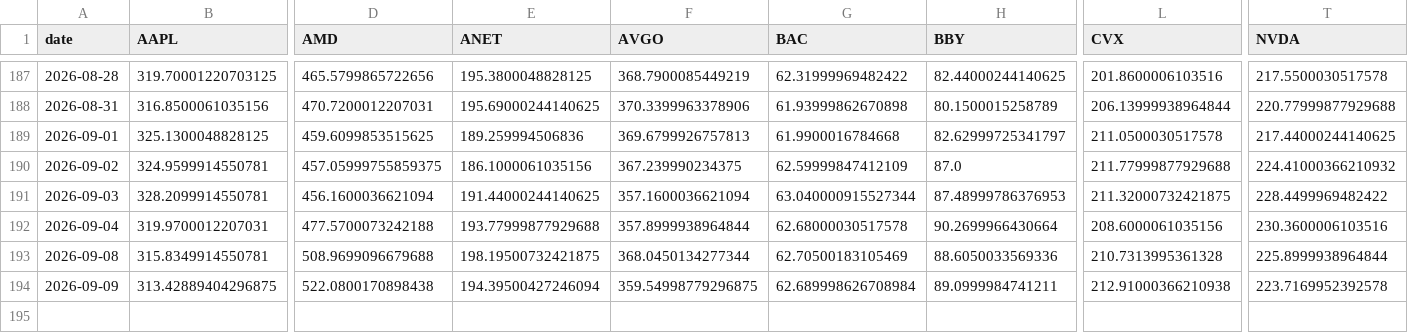
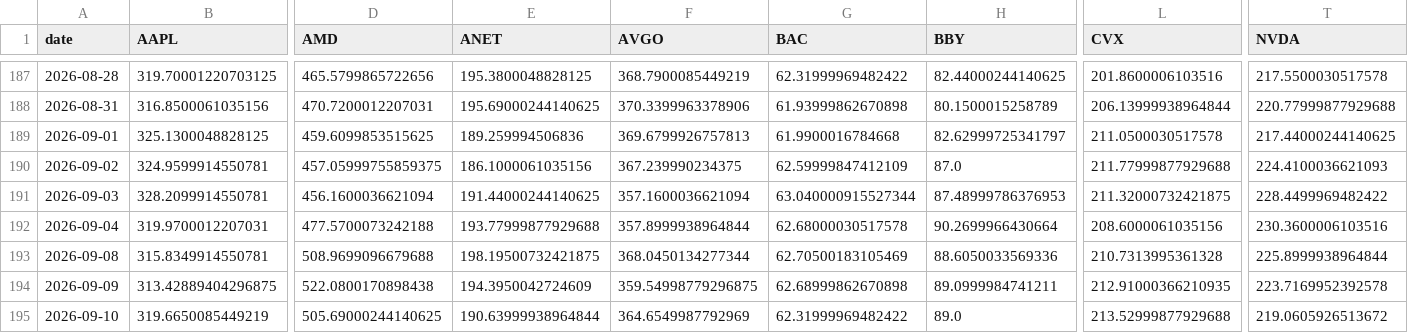
Before and after one commit to icburg27/vitals-machine, a CSV file: data/panel.csv, drawn as a sheet; only a part is shown, gaps mark what is left out; rows hold the shown columns only; the diff names each change by its address in the sheet, - before the commit and + after, or states it on an @@ line.

Commit message:
harvest 2026-09-10

```diff
--- a/data/panel.csv
+++ b/data/panel.csv
-T190 (NVDA): 224.41000366210932
+T190 (NVDA): 224.4100036621093
-E194 (ANET): 194.39500427246094
+E194 (ANET): 194.3950042724609
-G194 (BAC): 62.689998626708984
+G194 (BAC): 62.68999862670898
-L194 (CVX): 212.91000366210938
+L194 (CVX): 212.91000366210935
+row 195: 2026-09-10 | 319.6650085449219 | 505.69000244140625 | 190.63999938964844 | 364.6549987792969 | 62.31999969482422 | 89.0 | 213.52999877929688 | 219.0605926513672
```
